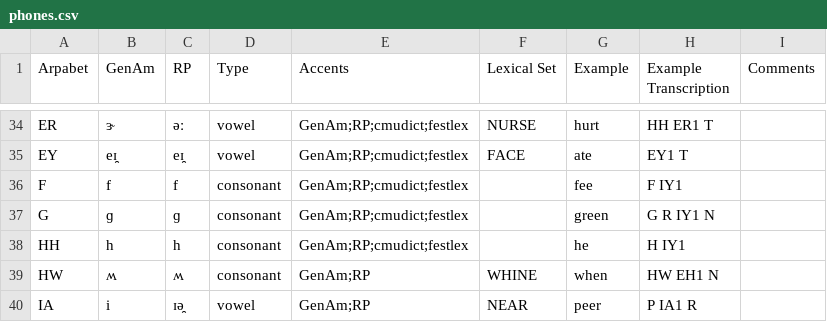
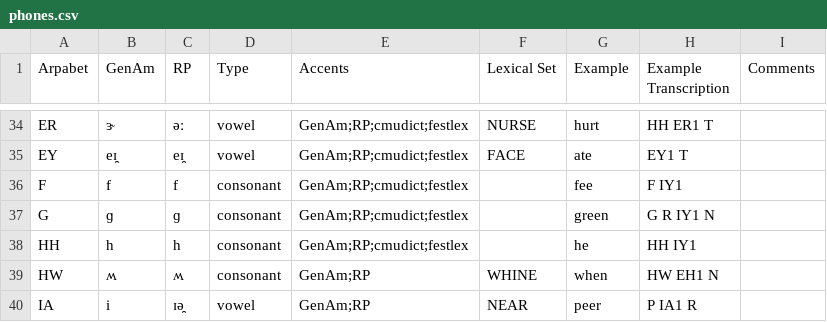
Before and after one commit to rhdunn/cmudict-tools, a CSV file: phones.csv, drawn as a sheet; only a part is shown, gaps mark what is left out.

Commit message:
phones.csv: fix /HH/ in the example transcription

```diff
--- a/phones.csv
+++ b/phones.csv
@@ -37,3 +37,3 @@ F,f,f,consonant,GenAm;RP;cmudict;festlex,,fee,F IY1,
 G,ɡ,ɡ,consonant,GenAm;RP;cmudict;festlex,,green,G R IY1 N,
-HH,h,h,consonant,GenAm;RP;cmudict;festlex,,he,H IY1,
+HH,h,h,consonant,GenAm;RP;cmudict;festlex,,he,HH IY1,
 HW,ʍ,ʍ,consonant,GenAm;RP,WHINE,when,HW EH1 N,
```
